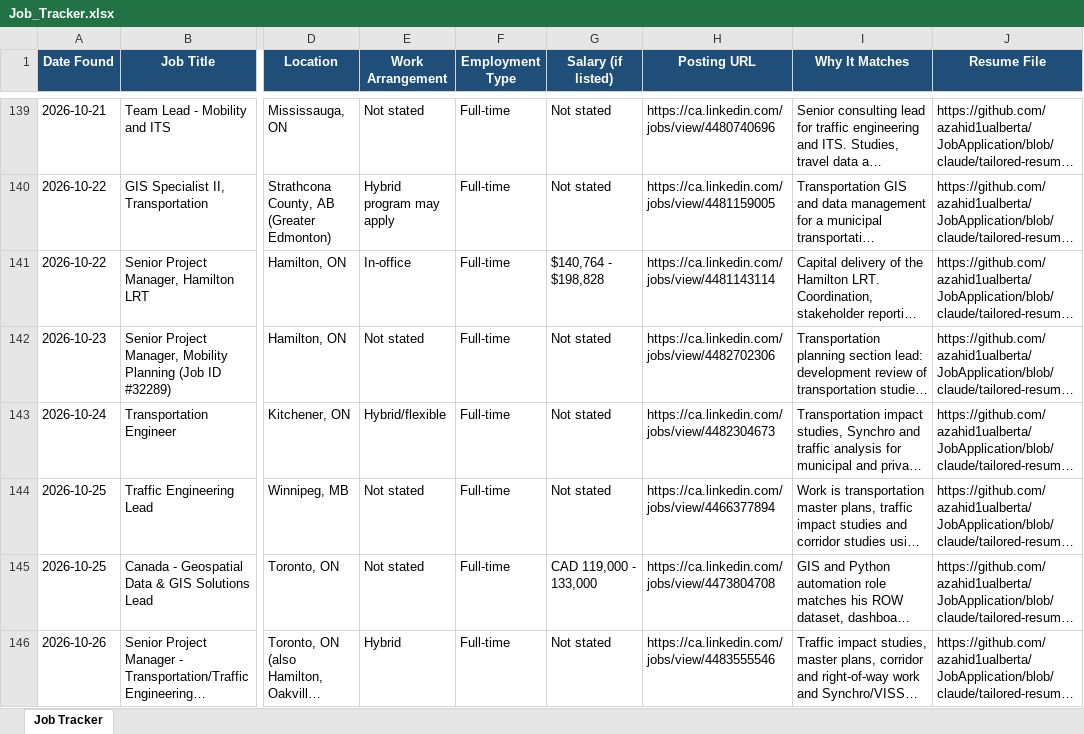
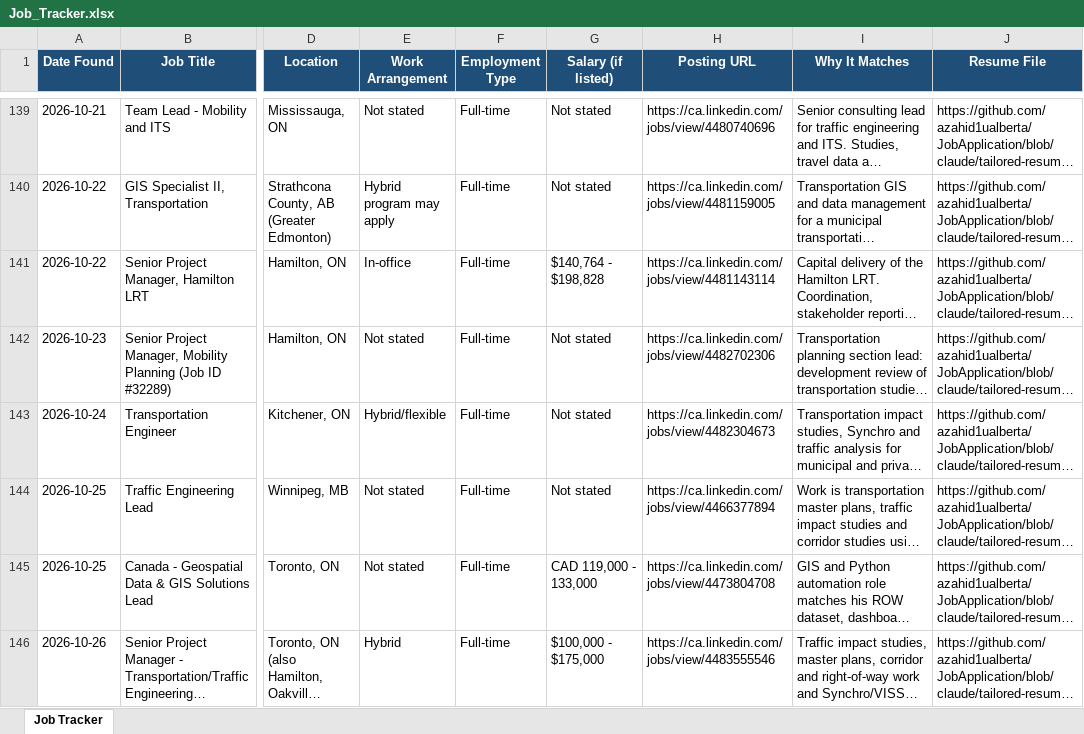
Before and after one commit to azahid1ualberta/JobApplication, an Excel workbook: job-search/Job_Tracker.xlsx, sheet Job Tracker, drawn as a sheet; only a part is shown, gaps mark what is left out; long unchanged cells end in …; values as stored, in another font and other column widths than the file's, no borders; the diff names each change by its address in the sheet, - before the commit and + after, or states it on an @@ line.

```diff
--- a/job-search/Job_Tracker.xlsx (sheet Job Tracker)
+++ b/job-search/Job_Tracker.xlsx (sheet Job Tracker)
-G146 (Salary (if listed)): Not stated
+G146 (Salary (if listed)): $100,000 - $175,000
```
Also changed, not shown: 2 other files.
